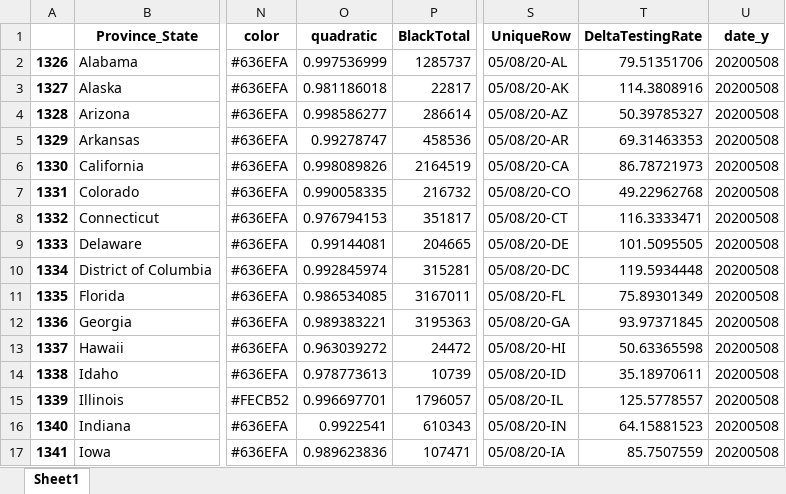
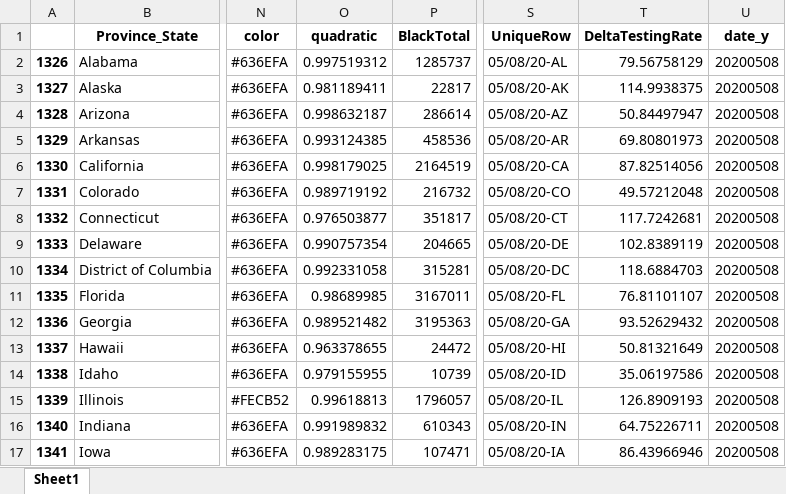
Before and after one commit to Rush-Quality-Analytics/SupplyDemand-ExtraAnalytics, an Excel workbook: DataUpdate/data/Testing_DataFrame.xlsx, sheet Sheet1, drawn as a sheet; only a part is shown, gaps mark what is left out; values as stored, in another font and other column widths than the file's, no borders; the diff covers the shown part only; the diff names each change by its address in the sheet, - before the commit and + after, or states it on an @@ line.

Commit message:
updated data -KL

```diff
--- a/DataUpdate/data/Testing_DataFrame.xlsx (sheet Sheet1)
+++ b/DataUpdate/data/Testing_DataFrame.xlsx (sheet Sheet1)
-O2 (quadratic): 0.997536999
+O2 (quadratic): 0.997519312
-T2 (DeltaTestingRate): 79.51351706
+T2 (DeltaTestingRate): 79.56758129
-O3 (quadratic): 0.981186018
+O3 (quadratic): 0.981189411
-T3 (DeltaTestingRate): 114.3808916
+T3 (DeltaTestingRate): 114.9938375
-O4 (quadratic): 0.998586277
+O4 (quadratic): 0.998632187
-T4 (DeltaTestingRate): 50.39785327
+T4 (DeltaTestingRate): 50.84497947
-O5 (quadratic): 0.99278747
+O5 (quadratic): 0.993124385
-T5 (DeltaTestingRate): 69.31463353
+T5 (DeltaTestingRate): 69.80801973
-O6 (quadratic): 0.998089826
+O6 (quadratic): 0.998179025
-T6 (DeltaTestingRate): 86.78721973
+T6 (DeltaTestingRate): 87.82514056
-O7 (quadratic): 0.990058335
+O7 (quadratic): 0.989719192
-T7 (DeltaTestingRate): 49.22962768
+T7 (DeltaTestingRate): 49.57212048
-O8 (quadratic): 0.976794153
+O8 (quadratic): 0.976503877
-T8 (DeltaTestingRate): 116.3333471
+T8 (DeltaTestingRate): 117.7242681
-O9 (quadratic): 0.99144081
+O9 (quadratic): 0.990757354
-T9 (DeltaTestingRate): 101.5095505
+T9 (DeltaTestingRate): 102.8389119
-O10 (quadratic): 0.992845974
+O10 (quadratic): 0.992331058
-T10 (DeltaTestingRate): 119.5934448
+T10 (DeltaTestingRate): 118.6884703
-O11 (quadratic): 0.986534085
+O11 (quadratic): 0.98689985
-T11 (DeltaTestingRate): 75.89301349
+T11 (DeltaTestingRate): 76.81101107
-O12 (quadratic): 0.989383221
+O12 (quadratic): 0.989521482
-T12 (DeltaTestingRate): 93.97371845
+T12 (DeltaTestingRate): 93.52629432
-O13 (quadratic): 0.963039272
+O13 (quadratic): 0.963378655
-T13 (DeltaTestingRate): 50.63365598
+T13 (DeltaTestingRate): 50.81321649
-O14 (quadratic): 0.978773613
+O14 (quadratic): 0.979155955
-T14 (DeltaTestingRate): 35.18970611
+T14 (DeltaTestingRate): 35.06197586
-O15 (quadratic): 0.996697701
+O15 (quadratic): 0.99618813
-T15 (DeltaTestingRate): 125.5778557
+T15 (DeltaTestingRate): 126.8909193
-O16 (quadratic): 0.9922541
+O16 (quadratic): 0.991989832
-T16 (DeltaTestingRate): 64.15881523
+T16 (DeltaTestingRate): 64.75226711
-O17 (quadratic): 0.989623836
+O17 (quadratic): 0.989283175
-T17 (DeltaTestingRate): 85.7507559
+T17 (DeltaTestingRate): 86.43966946
```
Also changed, not shown: 70 edited cells elsewhere in this sheet, Testing_Analytics/data/Testing_DataFrame.xlsx, 18 other files.
